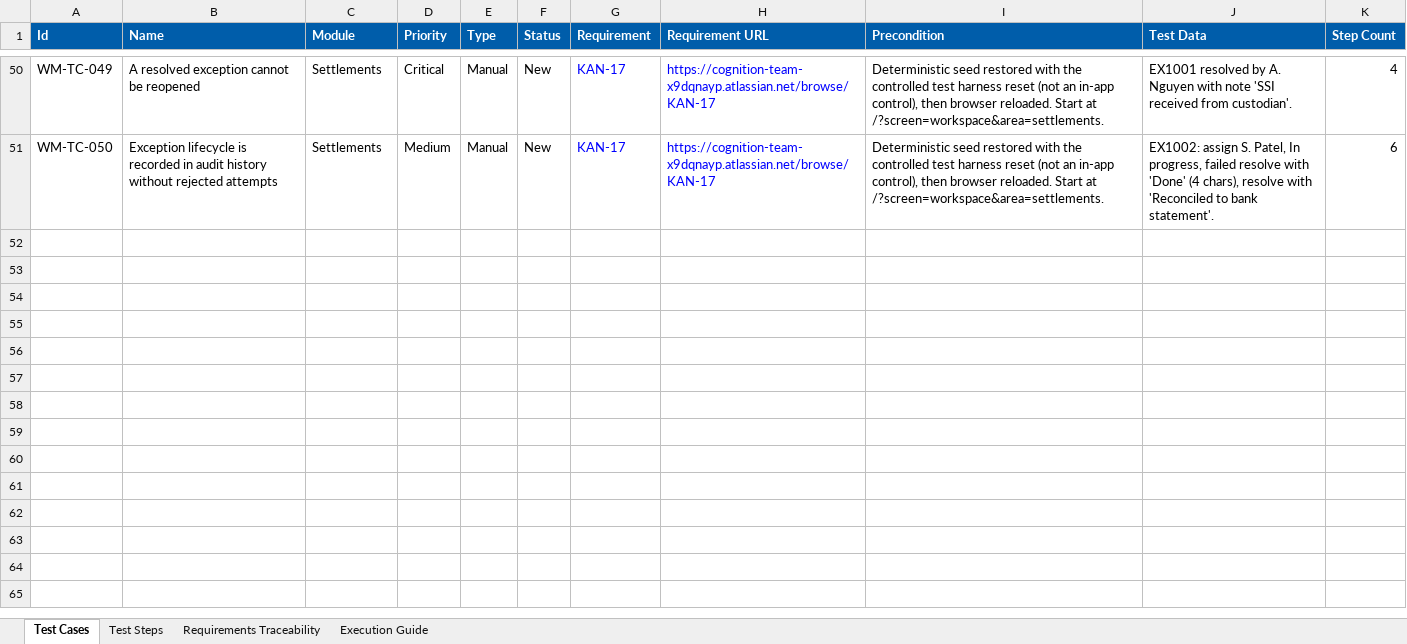
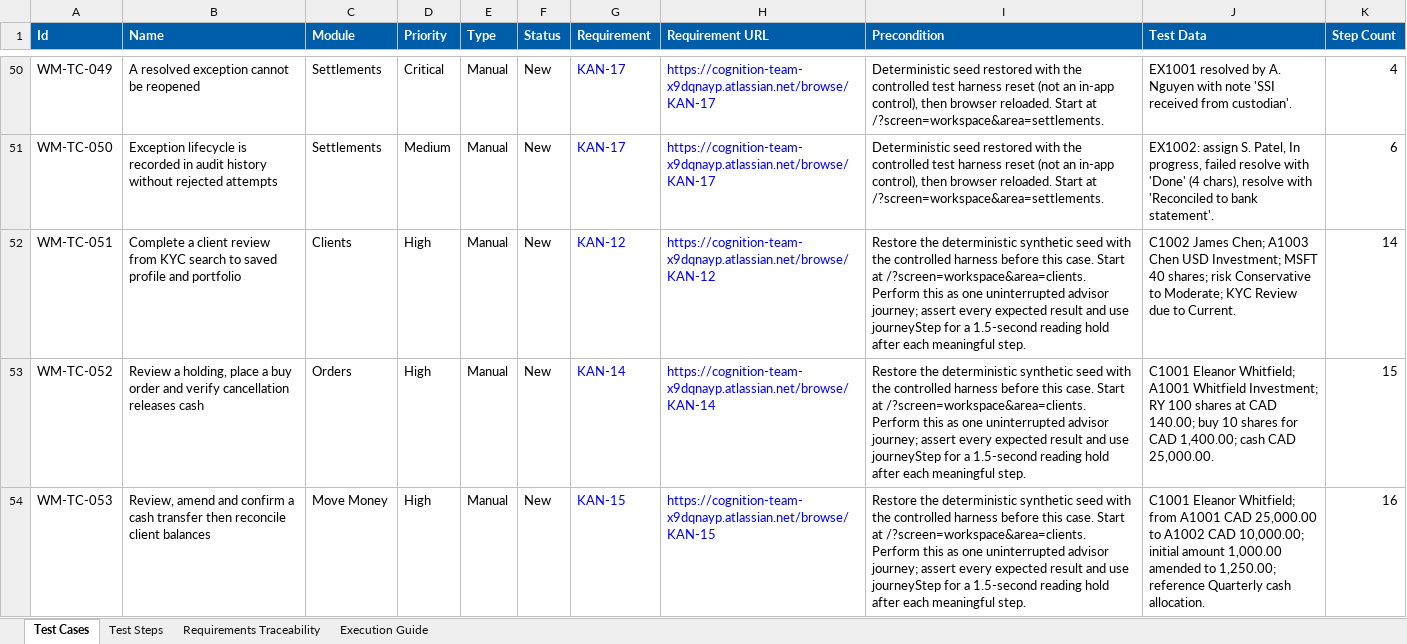
Before and after one commit to aaron-cog-gtm-gh-org/wealth-platform, an Excel workbook: qa/Wealth-Platform-Manual-QA.xlsx, sheet Test Cases, drawn as a sheet; only a part is shown, gaps mark what is left out; values as stored, in another font and other column widths than the file's, no borders; the diff names each change by its address in the sheet, - before the commit and + after, or states it on an @@ line.

```diff
--- a/qa/Wealth-Platform-Manual-QA.xlsx (sheet Test Cases)
+++ b/qa/Wealth-Platform-Manual-QA.xlsx (sheet Test Cases)
+row 52: WM-TC-051 | Complete a client review from KYC search to saved profile and portfolio | Clients | High | Manual | New | KAN-12 | https://cognition-team-x9dqnayp.atlassian.net/browse/KAN-12 | Restore the deterministic synthetic seed with the controlled harness before this case. Start at /?screen=workspace&area=clients. Perform this as one uninterrupted advisor journey; assert every expected result and use journeyStep for a 1.5-second reading hold after each meaningful step. | C1002 James Chen; A1003 Chen USD Investment; MSFT 40 shares; risk Conservative to Moderate; KYC Review due to Current. | 14
+row 53: WM-TC-052 | Review a holding, place a buy order and verify cancellation releases cash | Orders | High | Manual | New | KAN-14 | https://cognition-team-x9dqnayp.atlassian.net/browse/KAN-14 | Restore the deterministic synthetic seed with the controlled harness before this case. Start at /?screen=workspace&area=clients. Perform this as one uninterrupted advisor journey; assert every expected result and use journeyStep for a 1.5-second reading hold after each meaningful step. | C1001 Eleanor Whitfield; A1001 Whitfield Investment; RY 100 shares at CAD 140.00; buy 10 shares for CAD 1,400.00; cash CAD 25,000.00. | 15
+row 54: WM-TC-053 | Review, amend and confirm a cash transfer then reconcile client balances | Move Money | High | Manual | New | KAN-15 | https://cognition-team-x9dqnayp.atlassian.net/browse/KAN-15 | Restore the deterministic synthetic seed with the controlled harness before this case. Start at /?screen=workspace&area=clients. Perform this as one uninterrupted advisor journey; assert every expected result and use journeyStep for a 1.5-second reading hold after each meaningful step. | C1001 Eleanor Whitfield; from A1001 CAD 25,000.00 to A1002 CAD 10,000.00; initial amount 1,000.00 amended to 1,250.00; reference Quarterly cash allocation. | 16
```
Also changed, not shown: sheet Test Steps, sheet Requirements Traceability, sheet Execution Guide, 18 other files.
